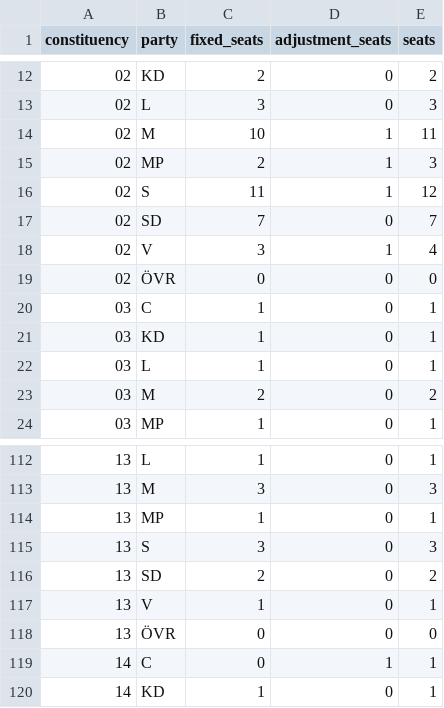
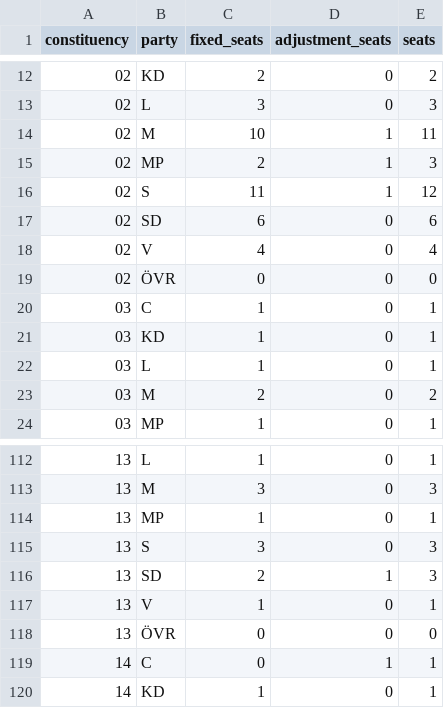
Before and after one commit to rasmusab/swedish-election-night-prediction-2026, a CSV file: results/latest/constituency-seats.csv, drawn as a sheet; only a part is shown, gaps mark what is left out.

```diff
--- a/results/latest/constituency-seats.csv
+++ b/results/latest/constituency-seats.csv
@@ -16,4 +16,4 @@ constituency,party,fixed_seats,adjustment_seats,seats
 02,S,11,1,12
-02,SD,7,0,7
-02,V,3,1,4
+02,SD,6,0,6
+02,V,4,0,4
 02,ÖVR,0,0,0
@@ -115,3 +115,3 @@ constituency,party,fixed_seats,adjustment_seats,seats
 13,S,3,0,3
-13,SD,2,0,2
+13,SD,2,1,3
 13,V,1,0,1
```
Also changed, not shown: results/latest/blocs.csv, results/latest/parties.csv, 3 other files.
